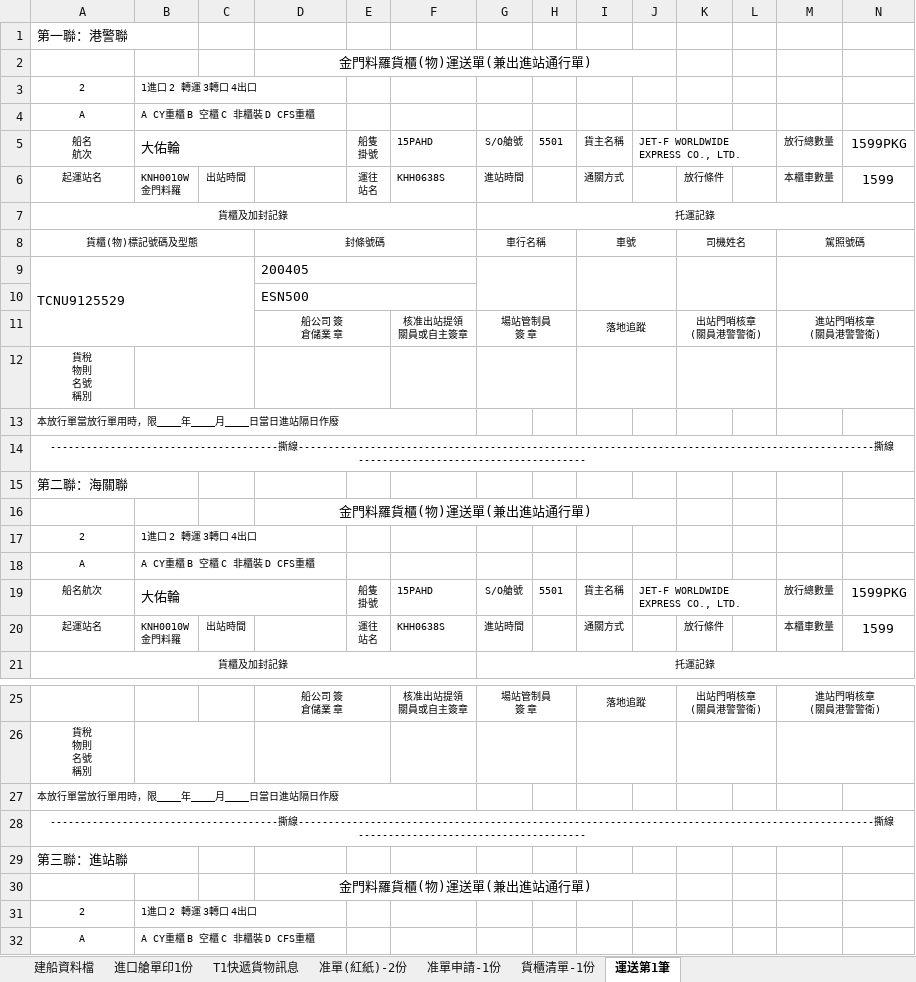
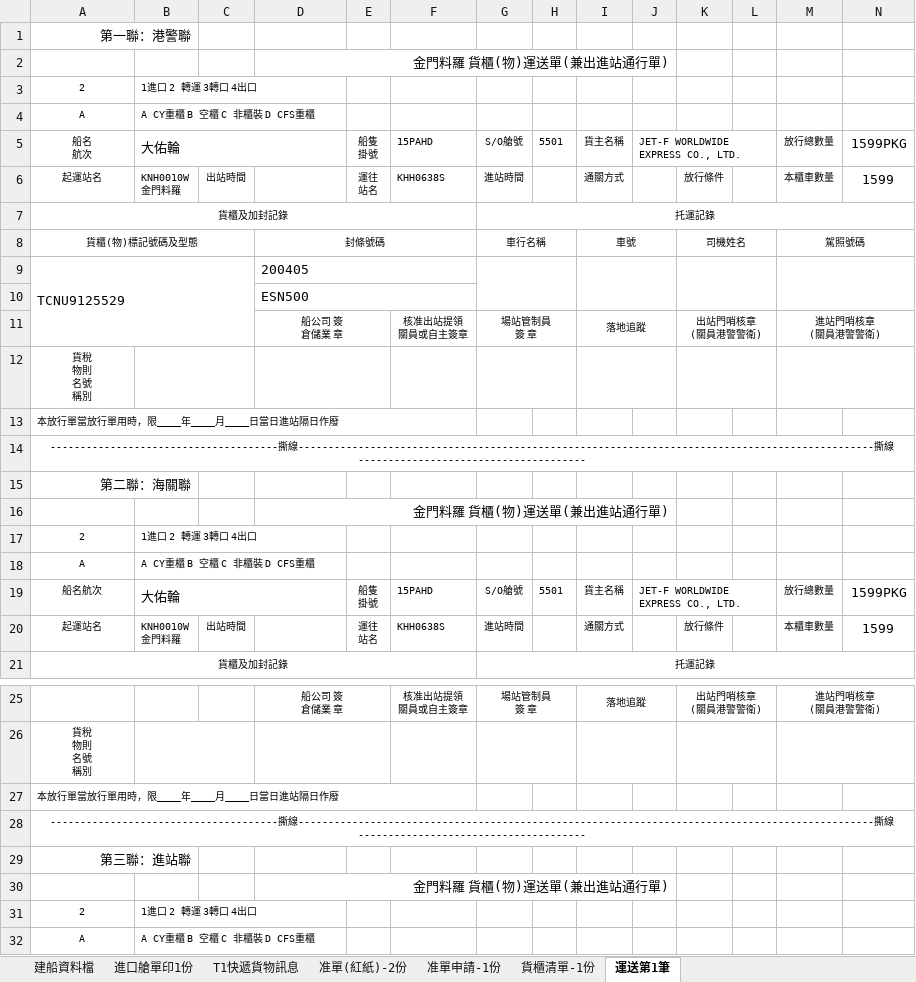
Before and after one commit to money3879/container-checklist-test, an Excel workbook: template.xlsx, sheet 運送第1筆, drawn as a sheet; only a part is shown, gaps mark what is left out; values as stored, in another font and other column widths than the file's, no borders; the diff names each change by its address in the sheet, - before the commit and + after, or states it on an @@ line.

Commit message:
Add files via upload

```diff
--- a/template.xlsx (sheet 運送第1筆)
+++ b/template.xlsx (sheet 運送第1筆)
-A1 alignment: left
+A1 alignment: right
-D2: 金門料羅貨櫃(物)運送單(兼出進站通行單)
+D2: 金門料羅 貨櫃(物)運送單(兼出進站通行單)
-D2 alignment: center
+D2 alignment: right
-A15 alignment: left
+A15 alignment: right
-D16: 金門料羅貨櫃(物)運送單(兼出進站通行單)
+D16: 金門料羅 貨櫃(物)運送單(兼出進站通行單)
-D16 alignment: center
+D16 alignment: right
-A29 alignment: left
+A29 alignment: right
-D30: 金門料羅貨櫃(物)運送單(兼出進站通行單)
+D30: 金門料羅 貨櫃(物)運送單(兼出進站通行單)
-D30 alignment: center
+D30 alignment: right
```
